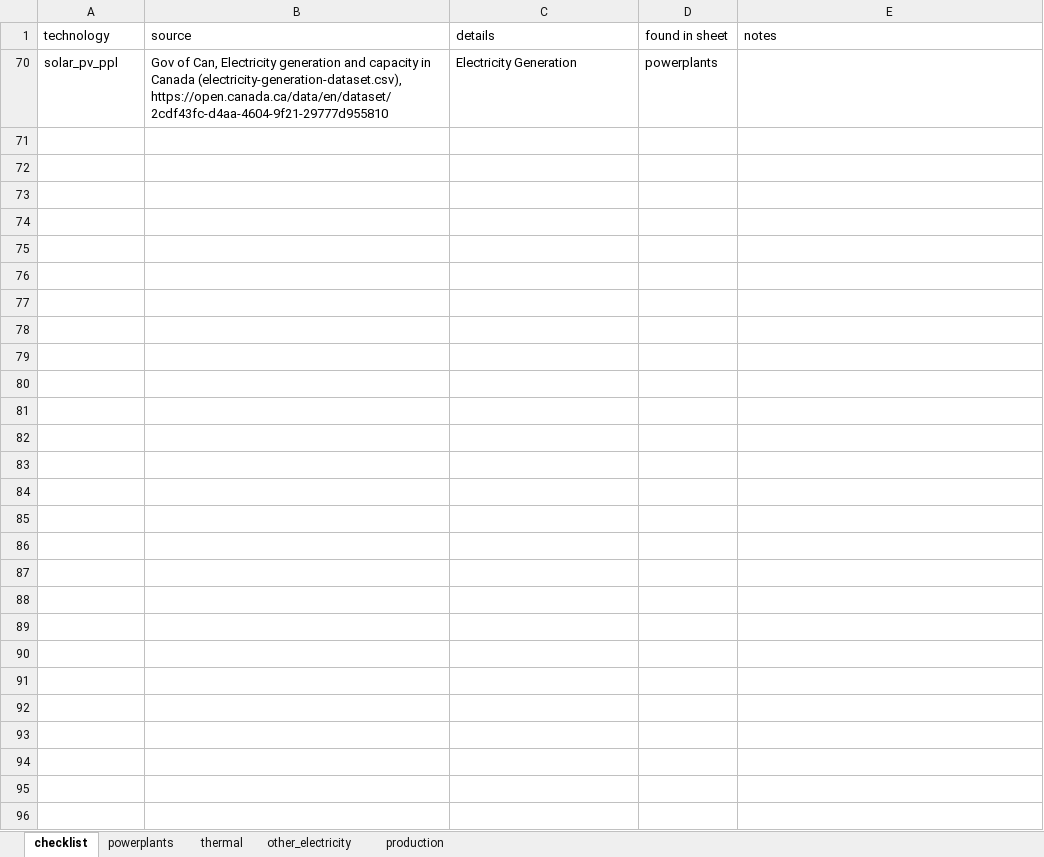
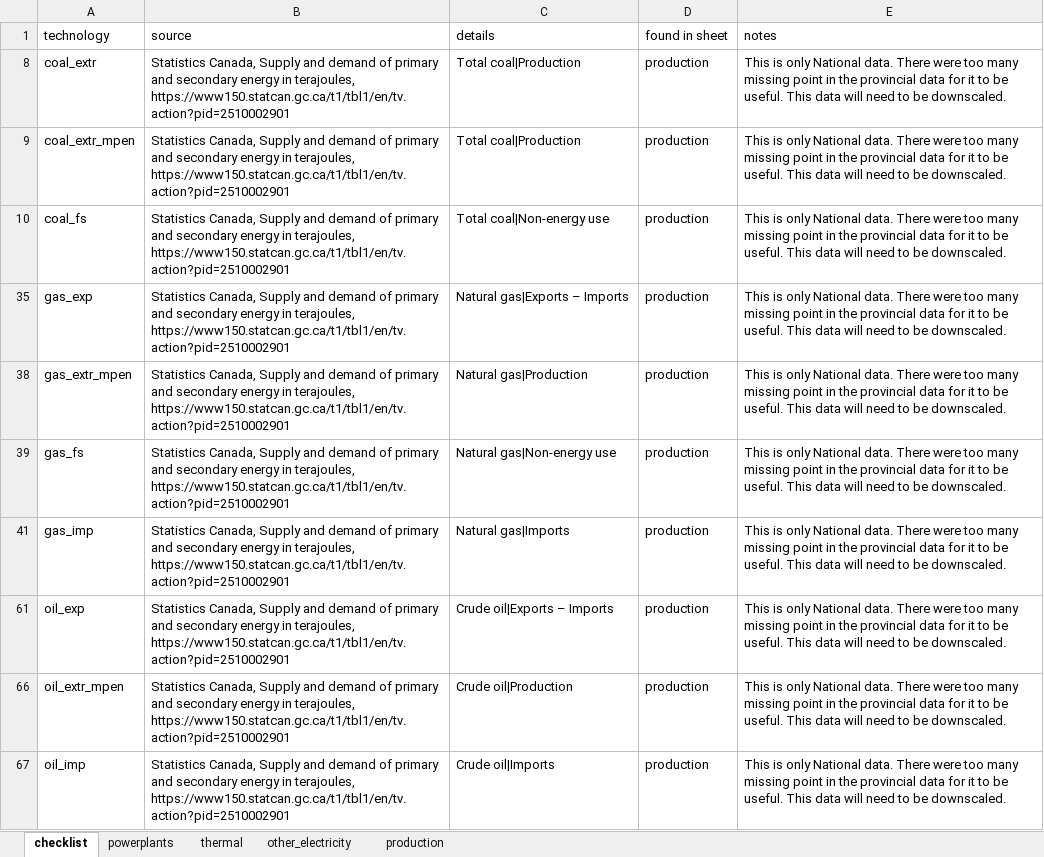
Before and after one commit to awais307/message-ix-canada, an Excel workbook: data/provincial_sources/historical_activity_raw.xlsx, sheet checklist, drawn as a sheet; values as stored, in another font and other column widths than the file's, no borders; charts and pictures not drawn; removed rows and columns are numbered as before the commit, all else as after; the diff names each change by its address in the sheet, - before the commit and + after, or states it on an @@ line.

Commit message:
edited data sources

```diff
--- a/data/provincial_sources/historical_activity_raw.xlsx (sheet checklist)
+++ b/data/provincial_sources/historical_activity_raw.xlsx (sheet checklist)
@@ row 70 hidden: solar_pv_ppl | Gov of Can, Electricity generation and capacity in Canada (electricity-generation-dataset.csv), https://open.canada.ca/data/en/dataset/2cdf43fc-d4aa-4604-9f21-29777d955810 | Electricity Generation | powerplants @@
@@ row 8 unhidden: coal_extr | Statistics Canada, Supply and demand of primary and secondary energy in terajoules, https://www150.statcan.gc.ca/t1/tbl1/en/tv.action?pid=2510002901 | Total coal|Production | production | This is only National data. There were too many missing point in the provincial data for it to be useful. This data will need to be downscaled. @@
@@ row 9 unhidden: coal_extr_mpen | Statistics Canada, Supply and demand of primary and secondary energy in terajoules, https://www150.statcan.gc.ca/t1/tbl1/en/tv.action?pid=2510002901 | Total coal|Production | production | This is only National data. There were too many missing point in the provincial data for it to be useful. This data will need to be downscaled. @@
@@ row 10 unhidden: coal_fs | Statistics Canada, Supply and demand of primary and secondary energy in terajoules, https://www150.statcan.gc.ca/t1/tbl1/en/tv.action?pid=2510002901 | Total coal|Non-energy use | production | This is only National data. There were too many missing point in the provincial data for it to be useful. This data will need to be downscaled. @@
@@ row 35 unhidden: gas_exp | Statistics Canada, Supply and demand of primary and secondary energy in terajoules, https://www150.statcan.gc.ca/t1/tbl1/en/tv.action?pid=2510002901 | Natural gas|Exports – Imports | production | This is only National data. There were too many missing point in the provincial data for it to be useful. This data will need to be downscaled. @@
@@ row 38 unhidden: gas_extr_mpen | Statistics Canada, Supply and demand of primary and secondary energy in terajoules, https://www150.statcan.gc.ca/t1/tbl1/en/tv.action?pid=2510002901 | Natural gas|Production | production | This is only National data. There were too many missing point in the provincial data for it to be useful. This data will need to be downscaled. @@
@@ row 39 unhidden: gas_fs | Statistics Canada, Supply and demand of primary and secondary energy in terajoules, https://www150.statcan.gc.ca/t1/tbl1/en/tv.action?pid=2510002901 | Natural gas|Non-energy use | production | This is only National data. There were too many missing point in the provincial data for it to be useful. This data will need to be downscaled. @@
@@ row 41 unhidden: gas_imp | Statistics Canada, Supply and demand of primary and secondary energy in terajoules, https://www150.statcan.gc.ca/t1/tbl1/en/tv.action?pid=2510002901 | Natural gas|Imports | production | This is only National data. There were too many missing point in the provincial data for it to be useful. This data will need to be downscaled. @@
@@ row 61 unhidden: oil_exp | Statistics Canada, Supply and demand of primary and secondary energy in terajoules, https://www150.statcan.gc.ca/t1/tbl1/en/tv.action?pid=2510002901 | Crude oil|Exports – Imports | production | This is only National data. There were too many missing point in the provincial data for it to be useful. This data will need to be downscaled. @@
@@ row 66 unhidden: oil_extr_mpen | Statistics Canada, Supply and demand of primary and secondary energy in terajoules, https://www150.statcan.gc.ca/t1/tbl1/en/tv.action?pid=2510002901 | Crude oil|Production | production | This is only National data. There were too many missing point in the provincial data for it to be useful. This data will need to be downscaled. @@
@@ row 67 unhidden: oil_imp | Statistics Canada, Supply and demand of primary and secondary energy in terajoules, https://www150.statcan.gc.ca/t1/tbl1/en/tv.action?pid=2510002901 | Crude oil|Imports | production | This is only National data. There were too many missing point in the provincial data for it to be useful. This data will need to be downscaled. @@
```
